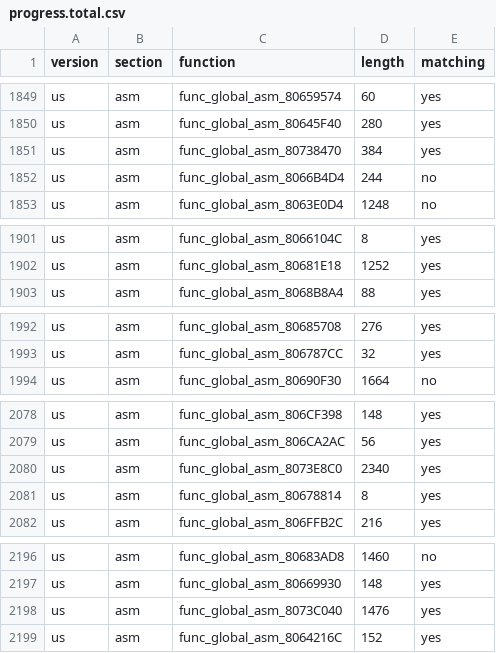
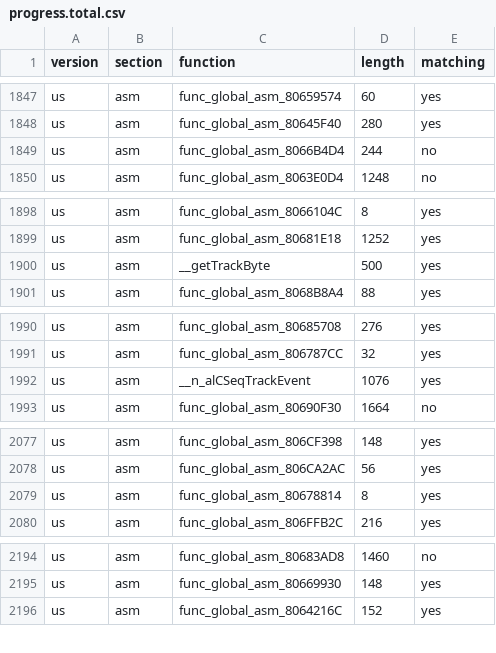
Before and after one commit to ianwal/dk64-decomp-progress, a CSV file: progress/progress.total.csv, drawn as a sheet; only a part is shown, gaps mark what is left out; the diff covers the shown part only.

```diff
--- a/progress/progress.total.csv
+++ b/progress/progress.total.csv
@@ -1850,3 +1848,2 @@ us,asm,func_global_asm_80659574,60,yes
 us,asm,func_global_asm_80645F40,280,yes
-us,asm,func_global_asm_80738470,384,yes
 us,asm,func_global_asm_8066B4D4,244,no
@@ -1902,2 +1899,3 @@ us,asm,func_global_asm_8066104C,8,yes
 us,asm,func_global_asm_80681E18,1252,yes
+us,asm,__getTrackByte,500,yes
 us,asm,func_global_asm_8068B8A4,88,yes
@@ -1993,2 +1991,3 @@ us,asm,func_global_asm_80685708,276,yes
 us,asm,func_global_asm_806787CC,32,yes
+us,asm,__n_alCSeqTrackEvent,1076,yes
 us,asm,func_global_asm_80690F30,1664,no
@@ -2079,3 +2078,2 @@ us,asm,func_global_asm_806CF398,148,yes
 us,asm,func_global_asm_806CA2AC,56,yes
-us,asm,func_global_asm_8073E8C0,2340,yes
 us,asm,func_global_asm_80678814,8,yes
@@ -2197,3 +2195,2 @@ us,asm,func_global_asm_80683AD8,1460,no
 us,asm,func_global_asm_80669930,148,yes
-us,asm,func_global_asm_8073C040,1476,yes
 us,asm,func_global_asm_8064216C,152,yes
```
Also changed, not shown: 14 added rows, 13 removed rows and 2 edited cells elsewhere in this file, progress/progress.global_asm.csv, 21 other files.
